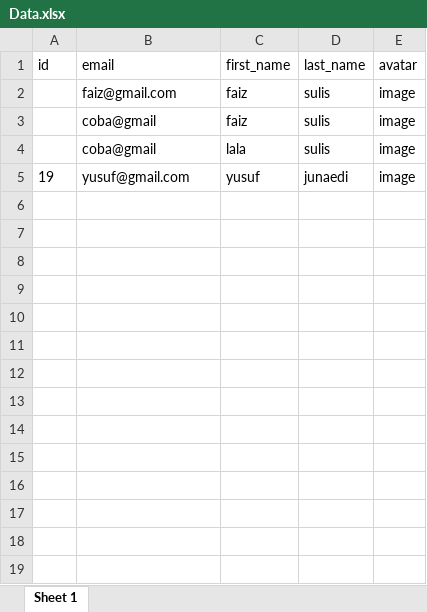
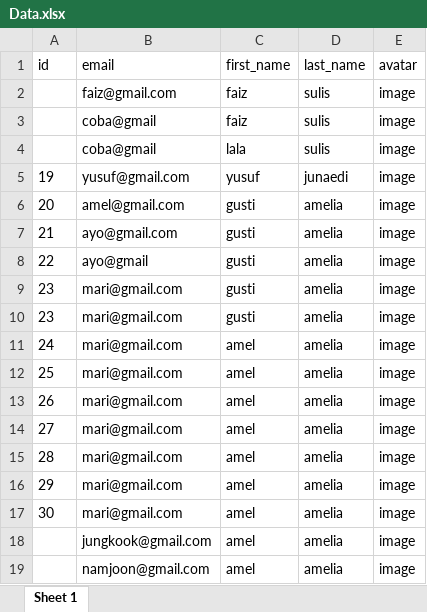
Before and after one commit to GustiAmelia/API-SigmaTech, an Excel workbook: Data.xlsx, sheet Sheet 1, drawn as a sheet; values as stored, in another font and other column widths than the file's, no borders; the diff names each change by its address in the sheet, - before the commit and + after, or states it on an @@ line.

Commit message:
update id data

```diff
--- a/Data.xlsx (sheet Sheet 1)
+++ b/Data.xlsx (sheet Sheet 1)
+row 6: 20 | amel@gmail.com | gusti | amelia | image
+row 7: 21 | ayo@gmail.com | gusti | amelia | image
+row 8: 22 | ayo@gmail | gusti | amelia | image
+row 9: 23 | mari@gmail.com | gusti | amelia | image
+row 10: 23 | mari@gmail.com | gusti | amelia | image
+row 11: 24 | mari@gmail.com | amel | amelia | image
+row 12: 25 | mari@gmail.com | amel | amelia | image
+row 13: 26 | mari@gmail.com | amel | amelia | image
+row 14: 27 | mari@gmail.com | amel | amelia | image
+row 15: 28 | mari@gmail.com | amel | amelia | image
+row 16: 29 | mari@gmail.com | amel | amelia | image
+row 17: 30 | mari@gmail.com | amel | amelia | image
+row 18:  | jungkook@gmail.com | amel | amelia | image
+row 19:  | namjoon@gmail.com | amel | amelia | image
```
Also changed, not shown: 1 other file.
